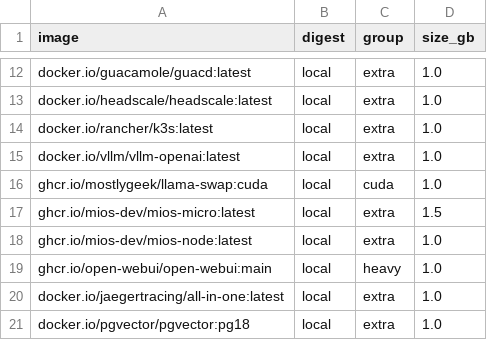
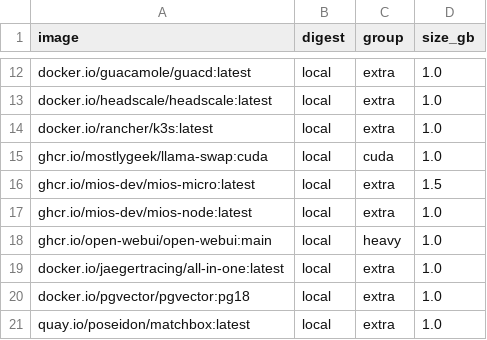
Before and after one commit to MiOS-Developer/MiOS, a TSV file: usr/share/mios/artifacts/sbom/bound-images.tsv, drawn as a sheet; only a part is shown, gaps mark what is left out; the shorter side is filled out with more unchanged rows; the diff names each change by its address in the sheet, - before the commit and + after, or states it on an @@ line.

```diff
--- a/usr/share/mios/artifacts/sbom/bound-images.tsv
+++ b/usr/share/mios/artifacts/sbom/bound-images.tsv
-row 15: docker.io/vllm/vllm-openai:latest | local | extra | 1.0
```
Also changed, not shown: usr/share/mios/reference/drift-gate-index.tsv, 18 other files.
